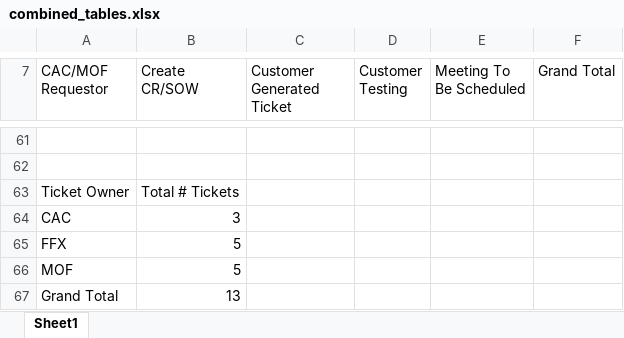
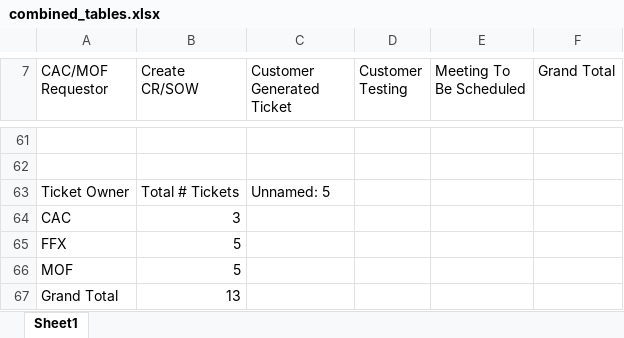
Before and after one commit to philipchen05/defect-reporter, an Excel workbook: combined_tables.xlsx, sheet Sheet1, drawn as a sheet; only a part is shown, gaps mark what is left out; values as stored, in another font and other column widths than the file's, no cell formats; the diff covers the shown part only; the diff names each change by its address in the sheet, - before the commit and + after, or states it on an @@ line.

```diff
--- a/combined_tables.xlsx (sheet Sheet1)
+++ b/combined_tables.xlsx (sheet Sheet1)
-C63 (Customer Generated Ticket): (empty)
+C63 (Customer Generated Ticket): Unnamed: 5
```
Also changed, not shown: 5 edited cells elsewhere in this sheet, cell formats, 06 02 2024 - Defect RT Status Report.xlsx, pivot_table.xlsx, 2 other files.
